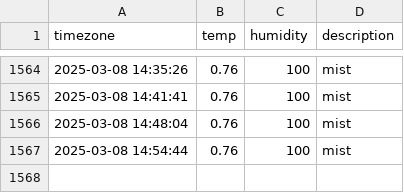
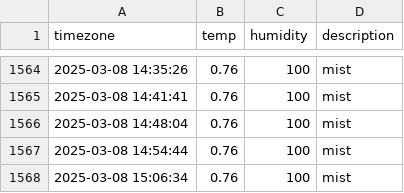
Before and after one commit to ehdn1106/seoul_weather, a CSV file: seoul_weather.csv, drawn as a sheet; only a part is shown, gaps mark what is left out; the diff names each change by its address in the sheet, - before the commit and + after, or states it on an @@ line.

```diff
--- a/seoul_weather.csv
+++ b/seoul_weather.csv
+row 1568: 2025-03-08 15:06:34 | 0.76 | 100 | mist
```
